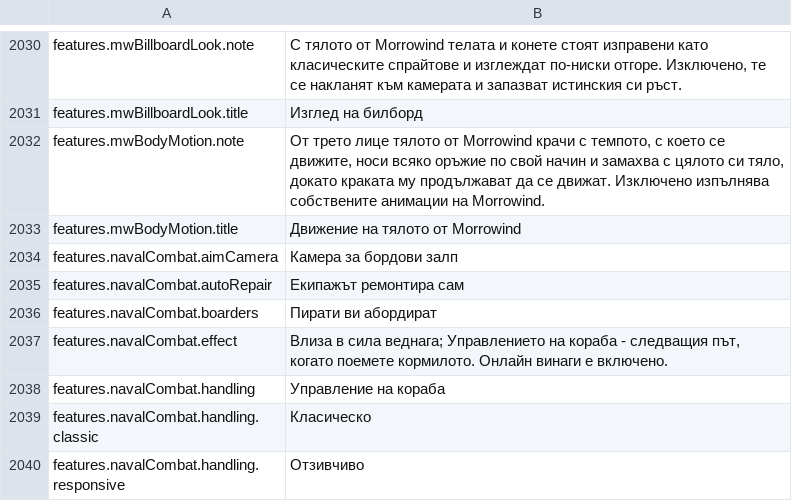
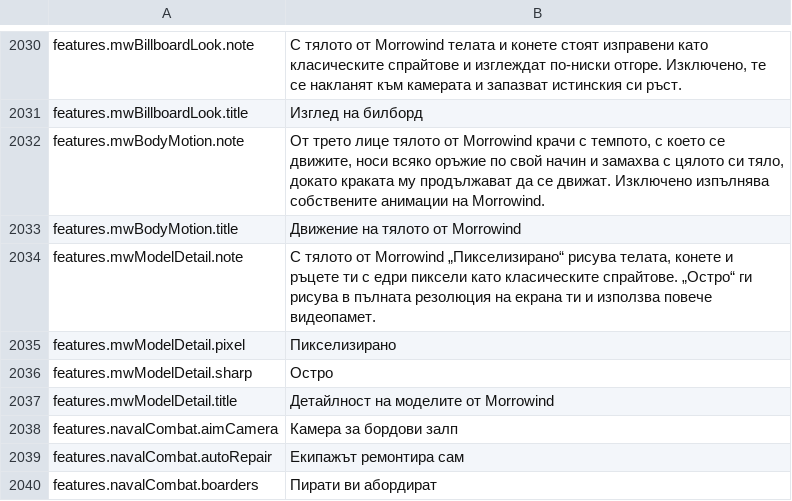
Before and after one commit to Hazerre/daggerfall-js-source, a CSV file: locales/bg/Port_Strings.csv, drawn as a sheet; only a part is shown, gaps mark what is left out; the shorter side is filled out with more unchanged rows.

Commit message:
BODY-CROP x MW-DETAIL: Morrowind bodies through the main camera, and a Pixelated/Sharp detail setting
Up close the ortho card drew a body shorter and stretched (the reverse of a
perspective). A Morrowind body's picture is now the main camera's own, cut to
its window of the screen and written at the frame's depth; the card stays for
the Billboard Look and the travel view.

Morrowind Model Detail (Pixelated by default, Sharp a texel a pixel) sets the
texel of every Morrowind picture; the sprite target grows to hold a Sharp one.

```diff
--- a/locales/bg/Port_Strings.csv
+++ b/locales/bg/Port_Strings.csv
@@ -2033,2 +2033,6 @@ features.mwBodyMotion.note,"От трето лице тялото от Morrowind
 features.mwBodyMotion.title,"Движение на тялото от Morrowind"
+features.mwModelDetail.note,"С тялото от Morrowind „Пикселизирано“ рисува телата, конете и ръцете ти с едри пиксели като класическите спрайтове. „Остро“ ги рисува в пълната резолюция на екрана ти и използва повече видеопамет."
+features.mwModelDetail.pixel,"Пикселизирано"
+features.mwModelDetail.sharp,"Остро"
+features.mwModelDetail.title,"Детайлност на моделите от Morrowind"
 features.navalCombat.aimCamera,"Камера за бордови залп"
```
Also changed, not shown: locales/de/Port_Strings.csv, locales/es/Port_Strings.csv, 57 other files.
